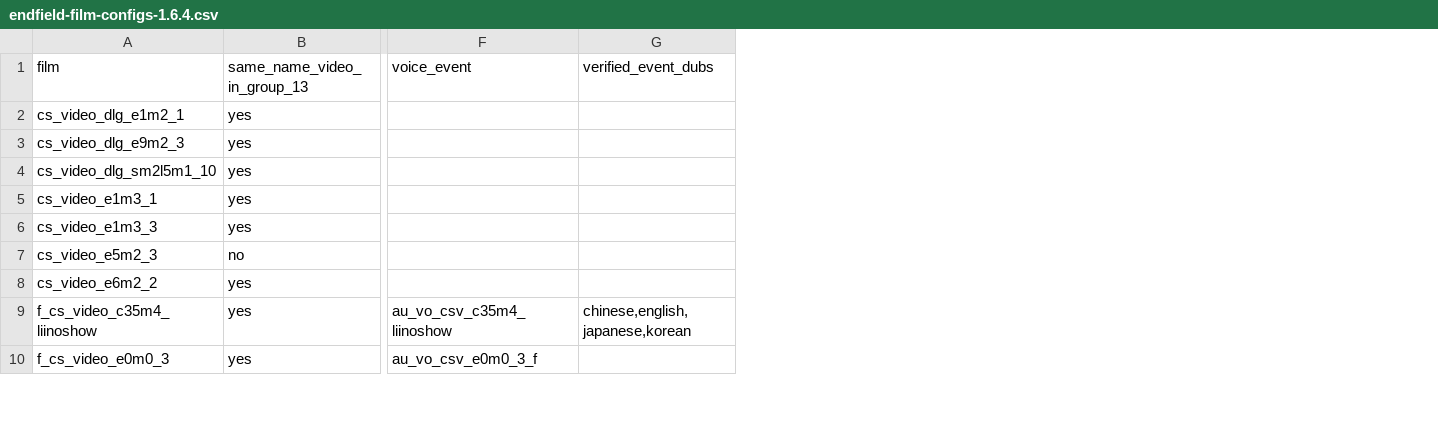
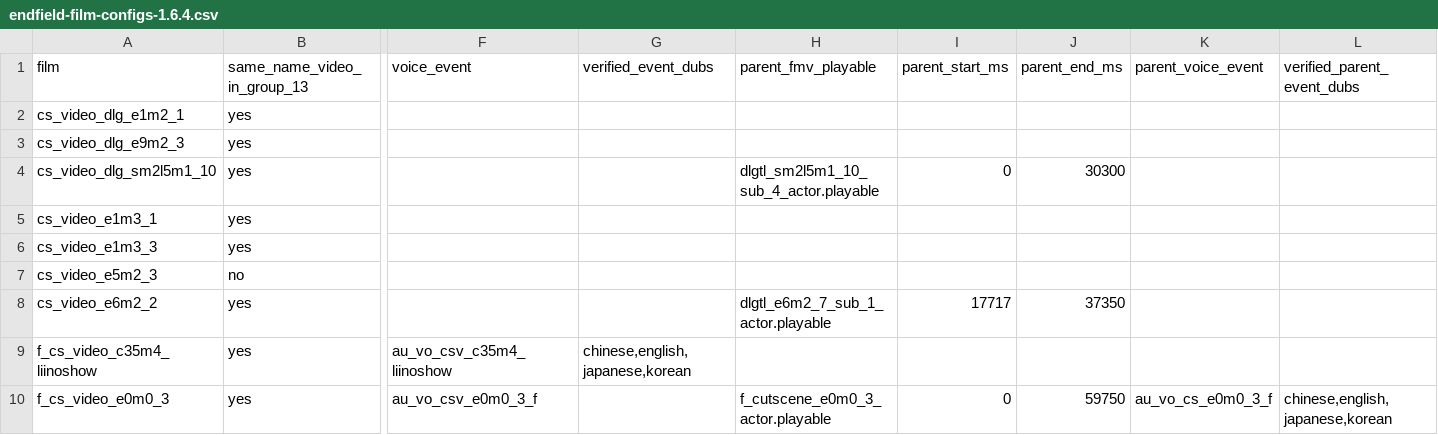
Before and after one commit to Firebird55/Game-immersion-toolkit, a CSV file: docs/game-audits/endfield-film-configs-1.6.4.csv, drawn as a sheet; only a part is shown, gaps mark what is left out; the diff names each change by its address in the sheet, - before the commit and + after, or states it on an @@ line.

Commit message:
Resolve localized in-engine Endfield cuts and distinguish legacy movie clocks

```diff
--- a/docs/game-audits/endfield-film-configs-1.6.4.csv
+++ b/docs/game-audits/endfield-film-configs-1.6.4.csv
+column H (parent_fmv_playable), rows 4-10: dlgtl_sm2l5m1_10_sub_4_actor.playable |  |  |  | dlgtl_e6m2_7_sub_1_actor.playable |  | f_cutscene_e0m0_3_actor.playable
+column I (parent_start_ms), rows 4-10: 0 |  |  |  | 17717 |  | 0
+column J (parent_end_ms), rows 4-10: 30300 |  |  |  | 37350 |  | 59750
+column K (parent_voice_event), row 10: au_vo_cs_e0m0_3_f
+column L (verified_parent_event_dubs), row 10: chinese,english,japanese,korean
```
Also changed, not shown: 10 other files.
